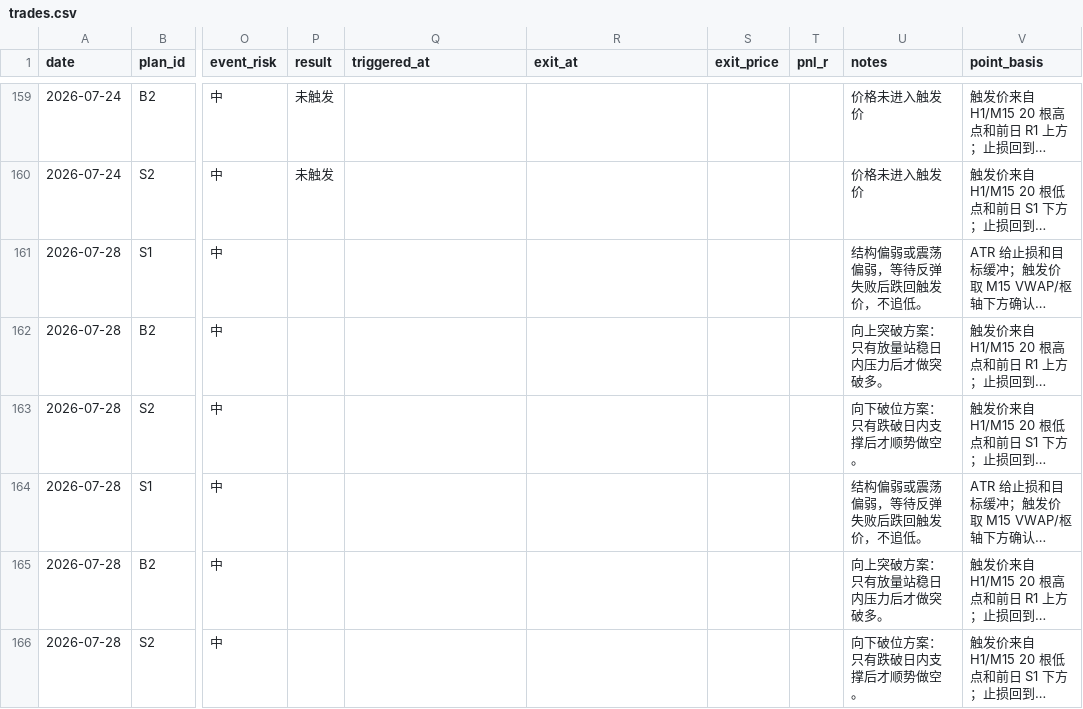
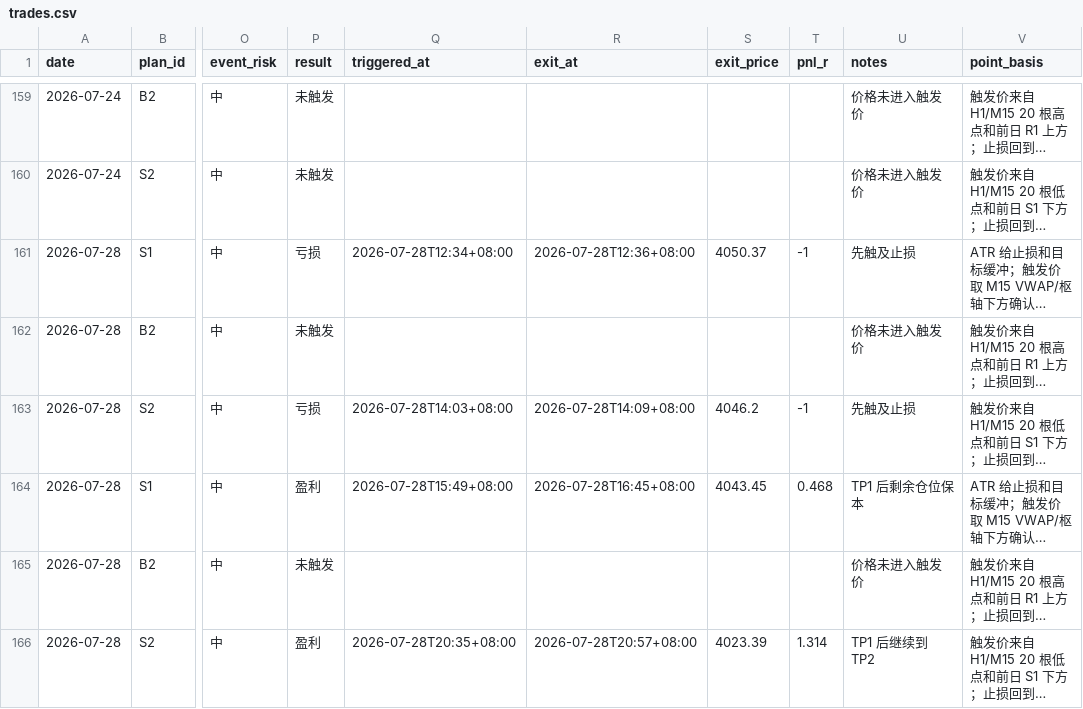
Before and after one commit to MatrixChoi/gold-advisor-dashboard, a CSV file: data/trades.csv, drawn as a sheet; only a part is shown, gaps mark what is left out; long unchanged cells end in …; the diff covers the shown part only; the diff names each change by its address in the sheet, - before the commit and + after, or states it on an @@ line.

```diff
--- a/data/trades.csv
+++ b/data/trades.csv
-P161 (result): (empty)
+P161 (result): 亏损
-Q161 (triggered_at): (empty)
+Q161 (triggered_at): 2026-07-28T12:34+08:00
-R161 (exit_at): (empty)
+R161 (exit_at): 2026-07-28T12:36+08:00
-S161 (exit_price): (empty)
+S161 (exit_price): 4050.37
-T161 (pnl_r): (empty)
+T161 (pnl_r): -1
-U161 (notes): 结构偏弱或震荡偏弱，等待反弹失败后跌回触发价，不追低。
+U161 (notes): 先触及止损
-P162 (result): (empty)
+P162 (result): 未触发
-U162 (notes): 向上突破方案：只有放量站稳日内压力后才做突破多。
+U162 (notes): 价格未进入触发价
-P163 (result): (empty)
+P163 (result): 亏损
-Q163 (triggered_at): (empty)
+Q163 (triggered_at): 2026-07-28T14:03+08:00
-R163 (exit_at): (empty)
+R163 (exit_at): 2026-07-28T14:09+08:00
-S163 (exit_price): (empty)
+S163 (exit_price): 4046.2
-T163 (pnl_r): (empty)
+T163 (pnl_r): -1
-U163 (notes): 向下破位方案：只有跌破日内支撑后才顺势做空。
+U163 (notes): 先触及止损
-P164 (result): (empty)
+P164 (result): 盈利
-Q164 (triggered_at): (empty)
+Q164 (triggered_at): 2026-07-28T15:49+08:00
-R164 (exit_at): (empty)
+R164 (exit_at): 2026-07-28T16:45+08:00
-S164 (exit_price): (empty)
+S164 (exit_price): 4043.45
-T164 (pnl_r): (empty)
+T164 (pnl_r): 0.468
-U164 (notes): 结构偏弱或震荡偏弱，等待反弹失败后跌回触发价，不追低。
+U164 (notes): TP1 后剩余仓位保本
-P165 (result): (empty)
+P165 (result): 未触发
-U165 (notes): 向上突破方案：只有放量站稳日内压力后才做突破多。
+U165 (notes): 价格未进入触发价
-P166 (result): (empty)
+P166 (result): 盈利
-Q166 (triggered_at): (empty)
+Q166 (triggered_at): 2026-07-28T20:35+08:00
-R166 (exit_at): (empty)
+R166 (exit_at): 2026-07-28T20:57+08:00
-S166 (exit_price): (empty)
+S166 (exit_price): 4023.39
-T166 (pnl_r): (empty)
+T166 (pnl_r): 1.314
-U166 (notes): 向下破位方案：只有跌破日内支撑后才顺势做空。
+U166 (notes): TP1 后继续到 TP2
```
Also changed, not shown: 14 edited cells elsewhere in this file, data/daily_stats.csv, 3 other files.
